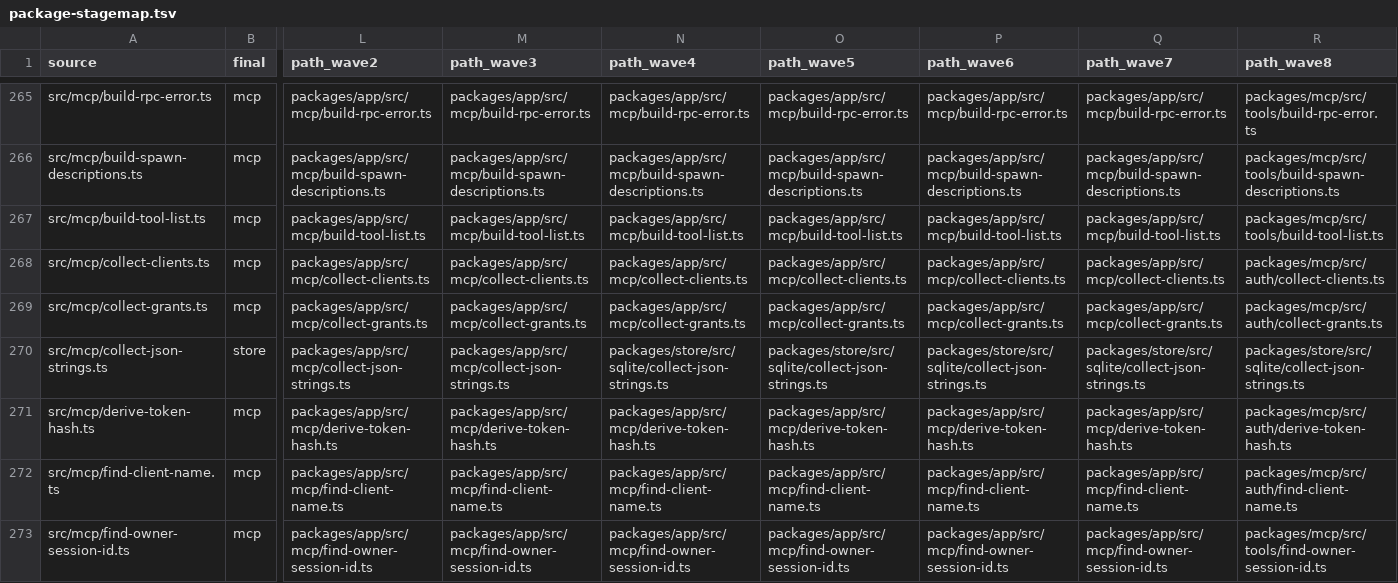
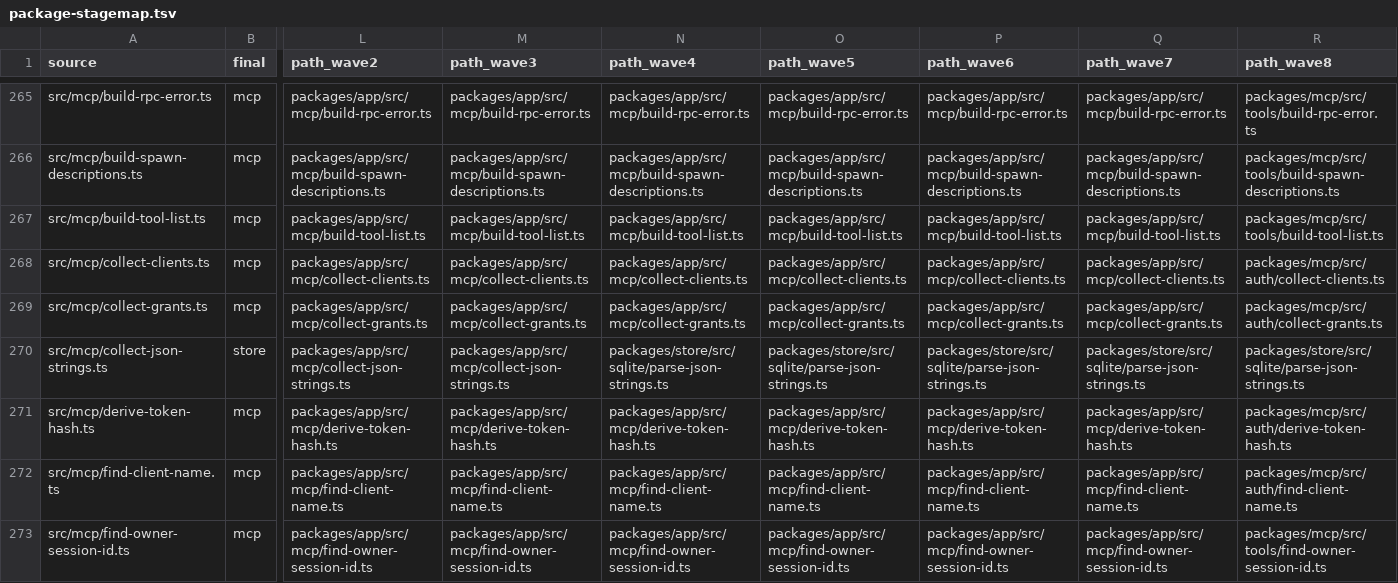
Before and after one commit to zgeoff/atc, a TSV file: scripts/package-map/package-stagemap.tsv, drawn as a sheet; only a part is shown, gaps mark what is left out; the diff names each change by its address in the sheet, - before the commit and + after, or states it on an @@ line.

```diff
--- a/scripts/package-map/package-stagemap.tsv
+++ b/scripts/package-map/package-stagemap.tsv
-N270 (path_wave4): packages/store/src/sqlite/collect-json-strings.ts
+N270 (path_wave4): packages/store/src/sqlite/parse-json-strings.ts
-O270 (path_wave5): packages/store/src/sqlite/collect-json-strings.ts
+O270 (path_wave5): packages/store/src/sqlite/parse-json-strings.ts
-P270 (path_wave6): packages/store/src/sqlite/collect-json-strings.ts
+P270 (path_wave6): packages/store/src/sqlite/parse-json-strings.ts
-Q270 (path_wave7): packages/store/src/sqlite/collect-json-strings.ts
+Q270 (path_wave7): packages/store/src/sqlite/parse-json-strings.ts
-R270 (path_wave8): packages/store/src/sqlite/collect-json-strings.ts
+R270 (path_wave8): packages/store/src/sqlite/parse-json-strings.ts
```
Also changed, not shown: scripts/package-map/package-filemap.tsv, scripts/package-map/package-testmap.tsv, 10 other files.
